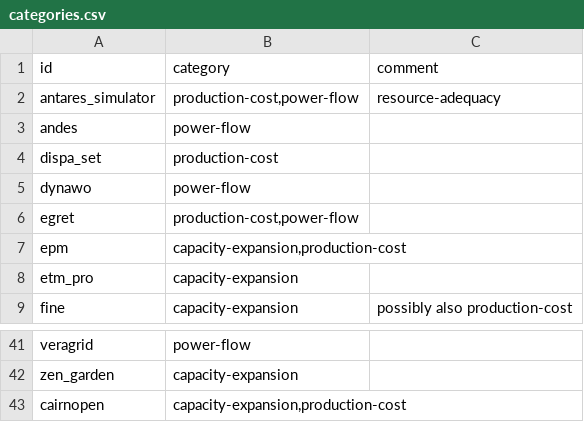
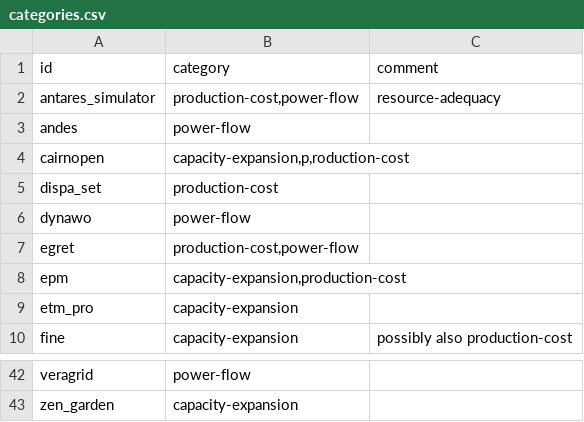
Before and after one commit to open-energy-transition/openmod-tracker, a CSV file: inventory/categories.csv, drawn as a sheet; only a part is shown, gaps mark what is left out.

Commit message:
Update categories.csv
add comma in row cairnopen

```diff
--- a/inventory/categories.csv
+++ b/inventory/categories.csv
@@ -3,2 +3,3 @@ antares_simulator,"production-cost,power-flow","resource-adequacy"
 andes,"power-flow",
+cairnopen,"capacity-expansion,p,roduction-cost",
 dispa_set,"production-cost",
@@ -42,2 +43 @@ veragrid,"power-flow",
 zen_garden,"capacity-expansion",
-cairnopen,"capacity-expansion,production-cost"
```
